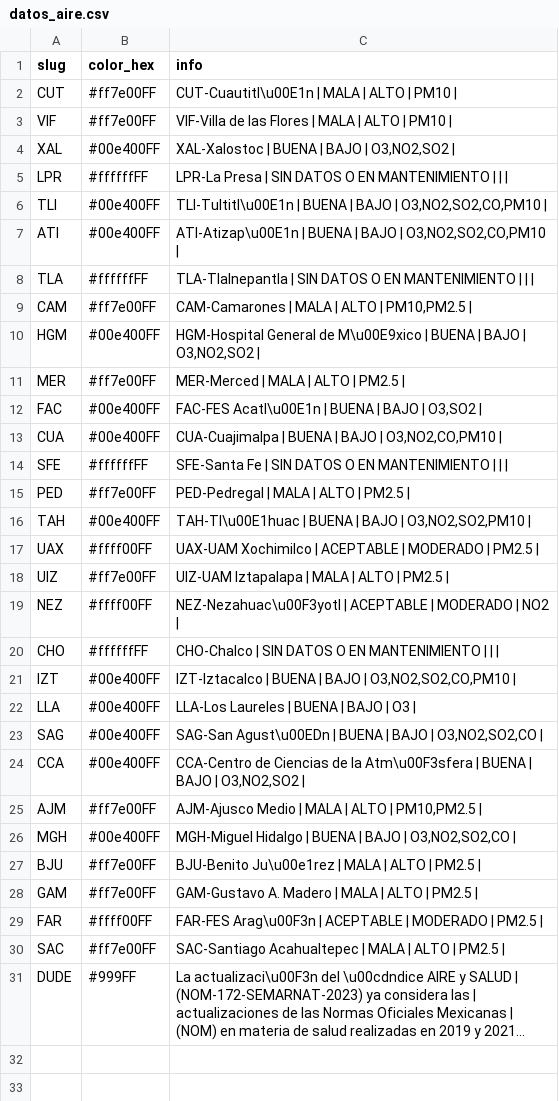
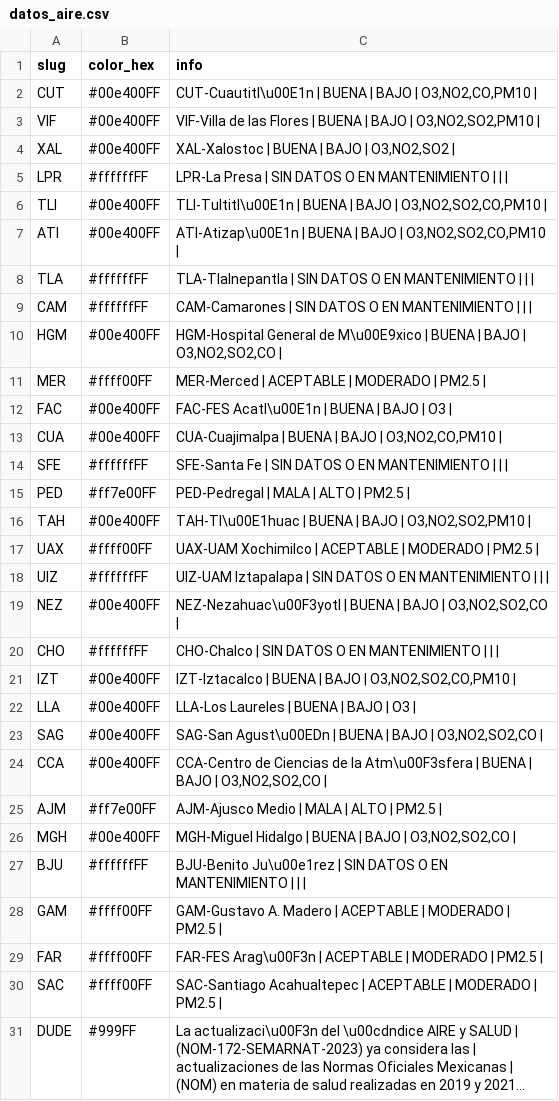
Before and after one commit to josepablo-sur/airecdmx, a CSV file: datos_aire.csv, drawn as a sheet; long unchanged cells end in …; the diff names each change by its address in the sheet, - before the commit and + after, or states it on an @@ line.

```diff
--- a/datos_aire.csv
+++ b/datos_aire.csv
-B2:B3 (color_hex): #ff7e00FF
+B2:B3 (color_hex): #00e400FF
-C2 (info): CUT-Cuautitl\u00E1n | MALA | ALTO | PM10 |
+C2 (info): CUT-Cuautitl\u00E1n | BUENA | BAJO | O3,NO2,CO,PM10 |
-C3 (info): …Flores | MALA | ALTO | PM10 |
+C3 (info): …Flores | BUENA | BAJO | O3,NO2,SO2,PM10 |
-B9 (color_hex): #ff7e00FF
+B9 (color_hex): #ffffffFF
-C9 (info): CAM-Camarones | MALA | ALTO | PM10,PM2.5 |
+C9 (info): CAM-Camarones | SIN DATOS O EN MANTENIMIENTO | | |
-C10 (info): …BAJO | O3,NO2,SO2 |
+C10 (info): …BAJO | O3,NO2,SO2,CO |
-B11 (color_hex): #ff7e00FF
+B11 (color_hex): #ffff00FF
-C11 (info): MER-Merced | MALA | ALTO | PM2.5 |
+C11 (info): MER-Merced | ACEPTABLE | MODERADO | PM2.5 |
-C12 (info): FAC-FES Acatl\u00E1n | BUENA | BAJO | O3,SO2 |
+C12 (info): FAC-FES Acatl\u00E1n | BUENA | BAJO | O3 |
-B18 (color_hex): #ff7e00FF
+B18 (color_hex): #ffffffFF
-C18 (info): …Iztapalapa | MALA | ALTO | PM2.5 |
+C18 (info): …Iztapalapa | SIN DATOS O EN MANTENIMIENTO | | |
-B19 (color_hex): #ffff00FF
+B19 (color_hex): #00e400FF
-C19 (info): NEZ-Nezahuac\u00F3yotl | ACEPTABLE | MODERADO | NO2 |
+C19 (info): NEZ-Nezahuac\u00F3yotl | BUENA | BAJO | O3,NO2,SO2,CO |
-C24 (info): …BAJO | O3,NO2,SO2 |
+C24 (info): …BAJO | O3,NO2,SO2,CO |
-C25 (info): AJM-Ajusco Medio | MALA | ALTO | PM10,PM2.5 |
+C25 (info): AJM-Ajusco Medio | MALA | ALTO | PM2.5 |
-B27 (color_hex): #ff7e00FF
+B27 (color_hex): #ffffffFF
-C27 (info): …Ju\u00e1rez | MALA | ALTO | PM2.5 |
+C27 (info): …Ju\u00e1rez | SIN DATOS O EN MANTENIMIENTO | | |
-B28 (color_hex): #ff7e00FF
+B28 (color_hex): #ffff00FF
-C28 (info): …Madero | MALA | ALTO | PM2.5…
+C28 (info): …Madero | ACEPTABLE | MODERADO | PM2.5…
-B30 (color_hex): #ff7e00FF
+B30 (color_hex): #ffff00FF
-C30 (info): …Acahualtepec | MALA | ALTO | PM2.5…
+C30 (info): …Acahualtepec | ACEPTABLE | MODERADO | PM2.5…
```
